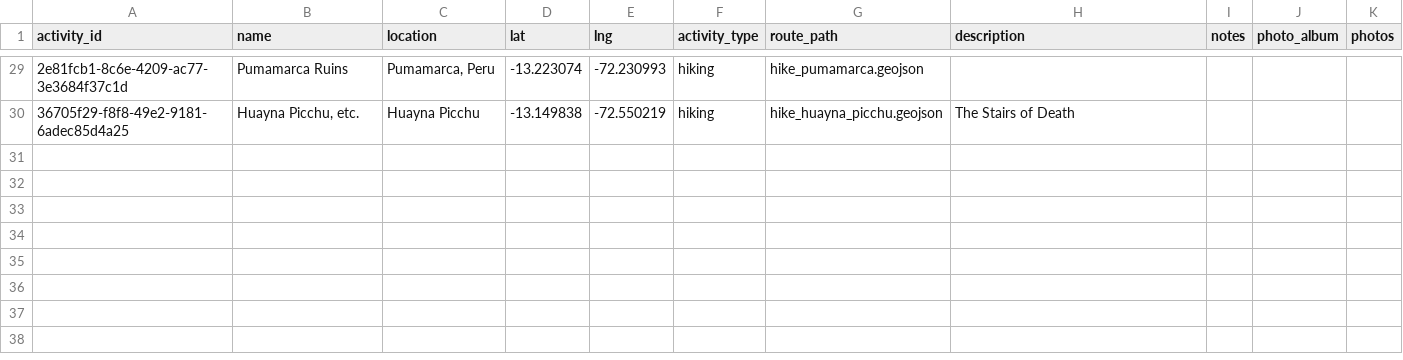
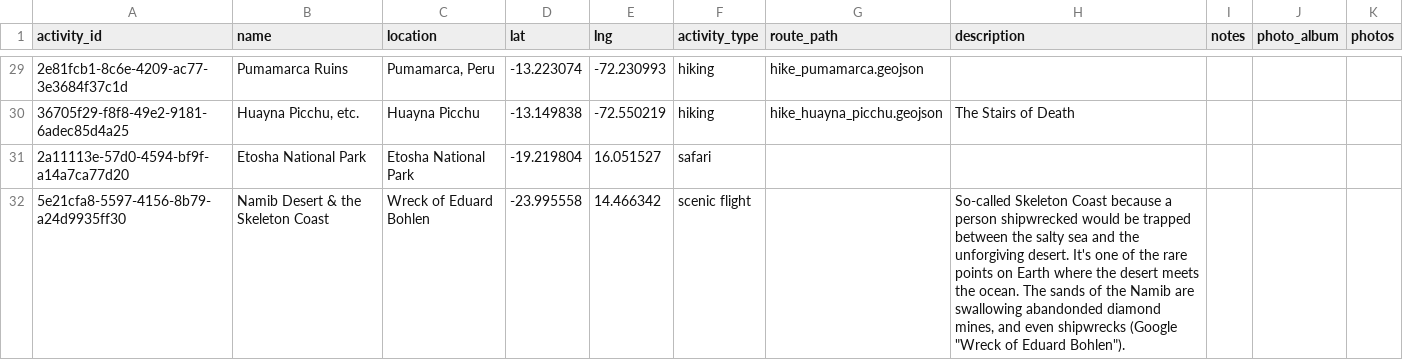
Before and after one commit to johbry17/Waypoints-A-Personal-BioGeography, a CSV file: docs/resources/data/activity.csv, drawn as a sheet; only a part is shown, gaps mark what is left out; the diff names each change by its address in the sheet, - before the commit and + after, or states it on an @@ line.

```diff
--- a/docs/resources/data/activity.csv
+++ b/docs/resources/data/activity.csv
+row 31: 2a11113e-57d0-4594-bf9f-a14a7ca77d20 | Etosha National Park | Etosha National Park | -19.219804 | 16.051527 | safari
+row 32: 5e21cfa8-5597-4156-8b79-a24d9935ff30 | Namib Desert & the Skeleton Coast | Wreck of Eduard Bohlen | -23.995558 | 14.466342 | scenic flight |  | So-called Skeleton Coast because a person shipwrecked would be trapped between the salty sea and the unforgiving desert. It's one of the rare points on Earth where the desert meets the ocean. The sands of the Namib are swallowing abandonded diamond mines, and even shipwrecks (Google "Wreck of Eduard Bohlen").
```
Also changed, not shown: docs/resources/data/Location.csv, docs/resources/data/routes.csv, 21 other files.
